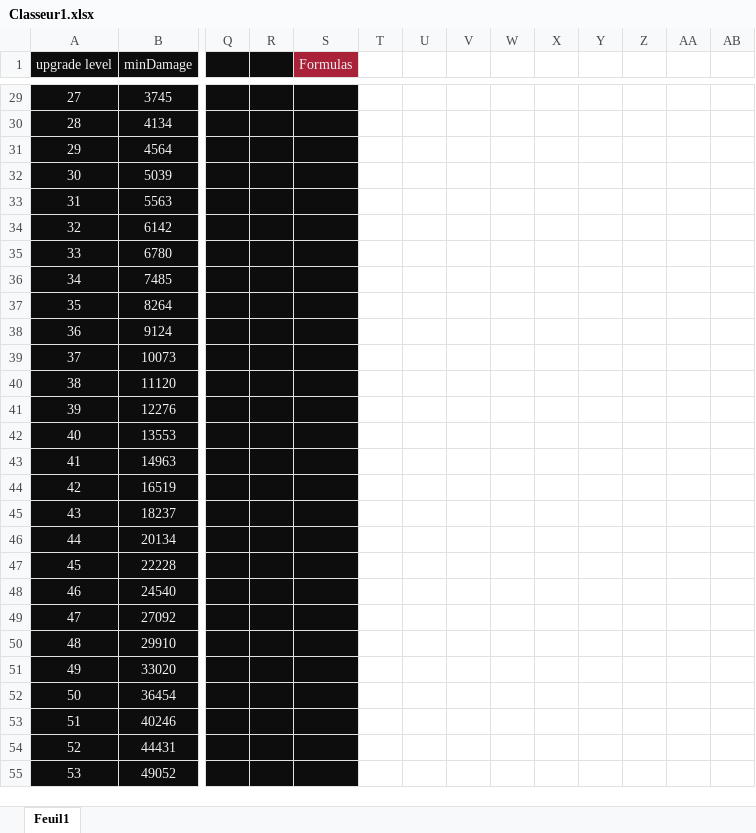
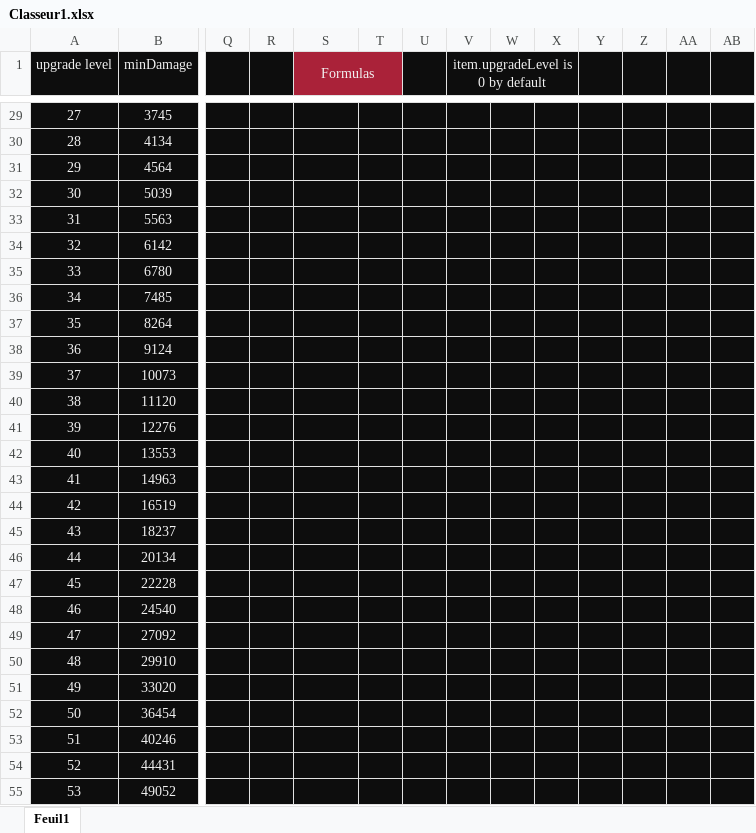
Before and after one commit to Flotib/World-of-Clickcraft, an Excel workbook: Classeur1.xlsx, sheet Feuil1, drawn as a sheet; only a part is shown, gaps mark what is left out; values as stored, in another font and other column widths than the file's, no borders; conditional formats not drawn; the diff covers the shown part only; the diff names each change by its address in the sheet, - before the commit and + after, or states it on an @@ line.

Commit message:
Items formulae (2/2)

```diff
--- a/Classeur1.xlsx (sheet Feuil1)
+++ b/Classeur1.xlsx (sheet Feuil1)
+S1:T1 merged
-T1 fill: none
+T1 fill: #AA2239
-U1:AB1 fill: none
+U1:AB1 fill: #0D0D0D
-V1: (empty)
+V1: item.upgradeLevel is 0 by default
+V1:X1 merged
-T29:AB55 fill: none
+T29:AB55 fill: #0D0D0D
```
Also changed, not shown: 11 edited cells, cell formats and merged cells elsewhere in this sheet.
